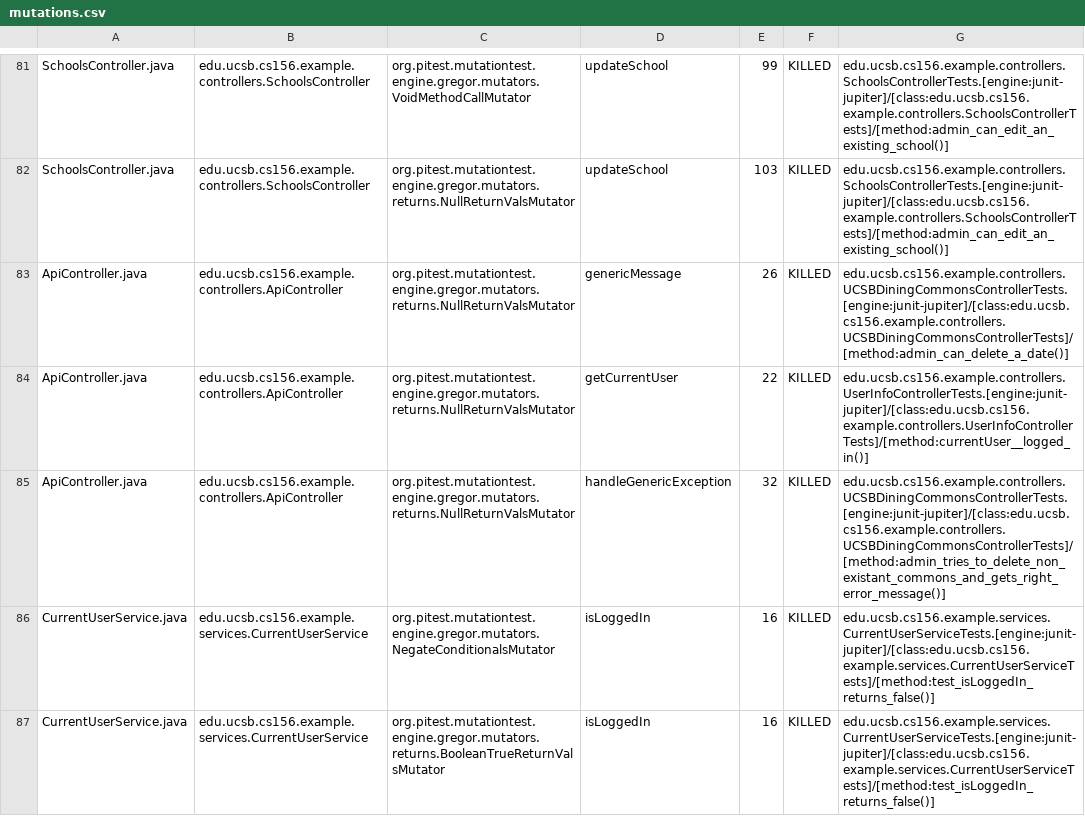
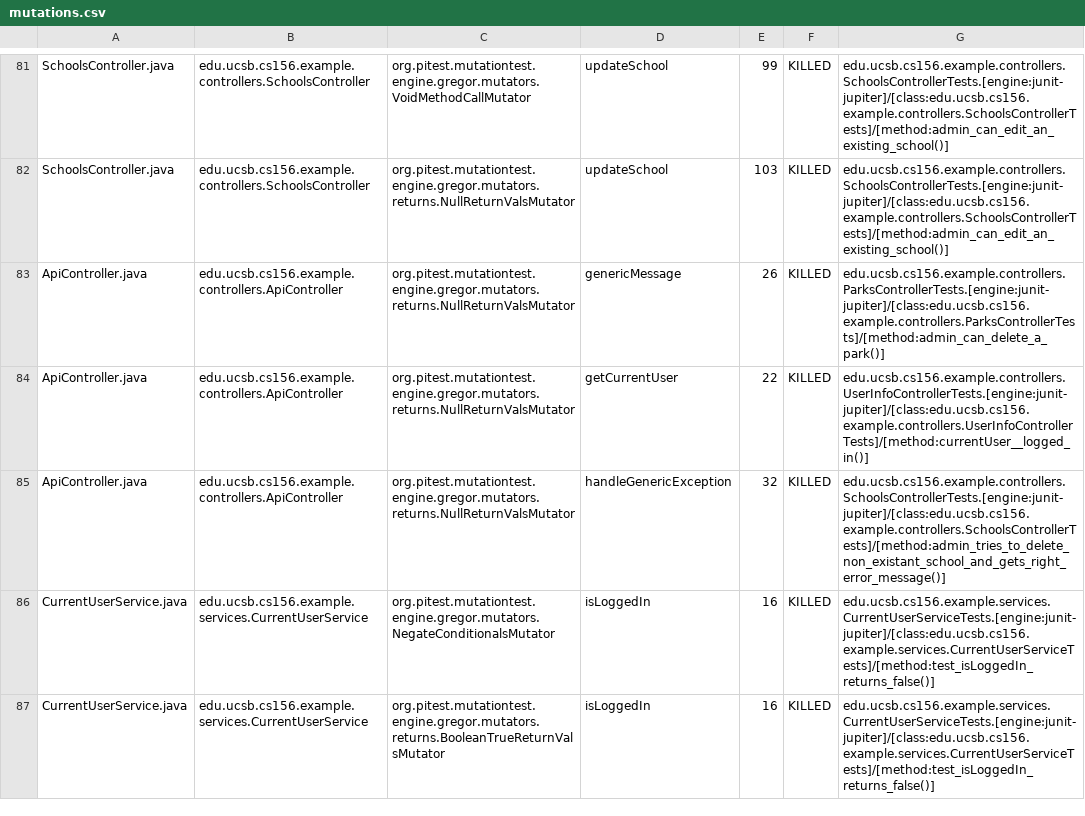
Before and after one commit to ucsb-cs156-s23/team03-s23-7pm-1, a CSV file: pitest/mutations.csv, drawn as a sheet; only a part is shown, gaps mark what is left out.

Commit message:
Deploying to gh-pages from @ ucsb-cs156-s23/team03-s23-7pm-1@8892335f90d7b1c0903262bc9e94183858998772 🚀

```diff
--- a/pitest/mutations.csv
+++ b/pitest/mutations.csv
@@ -82,5 +82,5 @@ SchoolsController.java,edu.ucsb.cs156.example.controllers.SchoolsController,org.
 SchoolsController.java,edu.ucsb.cs156.example.controllers.SchoolsController,org.pitest.mutationtest.engine.gregor.mutators.returns.NullReturnValsMutator,updateSchool,103,KILLED,edu.ucsb.cs156.example.controllers.SchoolsControllerTests.[engine:junit-jupiter]/[class:edu.ucsb.cs156.example.controllers.SchoolsControllerTests]/[method:admin_can_edit_an_existing_school()]
-ApiController.java,edu.ucsb.cs156.example.controllers.ApiController,org.pitest.mutationtest.engine.gregor.mutators.returns.NullReturnValsMutator,genericMessage,26,KILLED,edu.ucsb.cs156.example.controllers.UCSBDiningCommonsControllerTests.[engine:junit-jupiter]/[class:edu.ucsb.cs156.example.controllers.UCSBDiningCommonsControllerTests]/[method:admin_can_delete_a_date()]
+ApiController.java,edu.ucsb.cs156.example.controllers.ApiController,org.pitest.mutationtest.engine.gregor.mutators.returns.NullReturnValsMutator,genericMessage,26,KILLED,edu.ucsb.cs156.example.controllers.ParksControllerTests.[engine:junit-jupiter]/[class:edu.ucsb.cs156.example.controllers.ParksControllerTests]/[method:admin_can_delete_a_park()]
 ApiController.java,edu.ucsb.cs156.example.controllers.ApiController,org.pitest.mutationtest.engine.gregor.mutators.returns.NullReturnValsMutator,getCurrentUser,22,KILLED,edu.ucsb.cs156.example.controllers.UserInfoControllerTests.[engine:junit-jupiter]/[class:edu.ucsb.cs156.example.controllers.UserInfoControllerTests]/[method:currentUser__logged_in()]
-ApiController.java,edu.ucsb.cs156.example.controllers.ApiController,org.pitest.mutationtest.engine.gregor.mutators.returns.NullReturnValsMutator,handleGenericException,32,KILLED,edu.ucsb.cs156.example.controllers.UCSBDiningCommonsControllerTests.[engine:junit-jupiter]/[class:edu.ucsb.cs156.example.controllers.UCSBDiningCommonsControllerTests]/[method:admin_tries_to_delete_non_existant_commons_and_gets_right_error_message()]
+ApiController.java,edu.ucsb.cs156.example.controllers.ApiController,org.pitest.mutationtest.engine.gregor.mutators.returns.NullReturnValsMutator,handleGenericException,32,KILLED,edu.ucsb.cs156.example.controllers.SchoolsControllerTests.[engine:junit-jupiter]/[class:edu.ucsb.cs156.example.controllers.SchoolsControllerTests]/[method:admin_tries_to_delete_non_existant_school_and_gets_right_error_message()]
 CurrentUserService.java,edu.ucsb.cs156.example.services.CurrentUserService,org.pitest.mutationtest.engine.gregor.mutators.NegateConditionalsMutator,isLoggedIn,16,KILLED,edu.ucsb.cs156.example.services.CurrentUserServiceTests.[engine:junit-jupiter]/[class:edu.ucsb.cs156.example.services.CurrentUserServiceTests]/[method:test_isLoggedIn_returns_false()]
```
Also changed, not shown: 14 other files.
